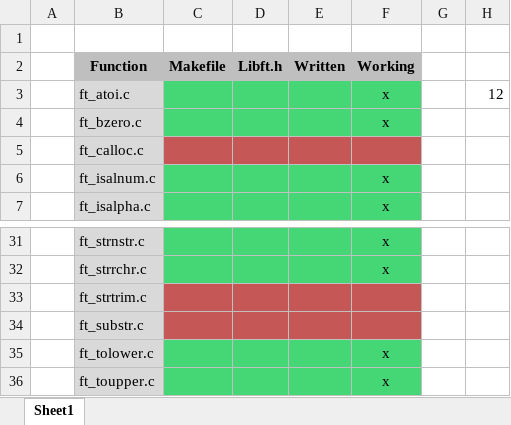
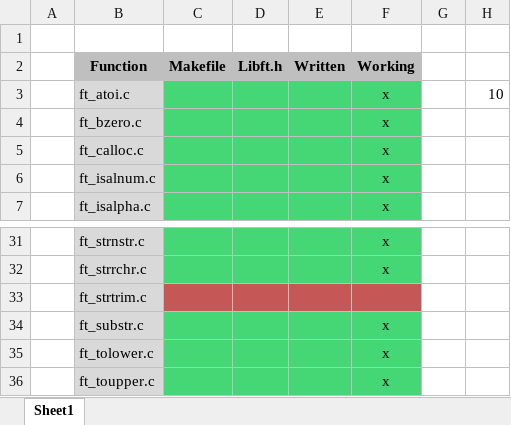
Before and after one commit to WudDoo/LibftMains, an Excel workbook: Libft.xlsx, sheet Sheet1, drawn as a sheet; only a part is shown, gaps mark what is left out; values as stored, in another font and other column widths than the file's, no borders; the diff names each change by its address in the sheet, - before the commit and + after, or states it on an @@ line.

Commit message:
lets goooo

```diff
--- a/Libft.xlsx (sheet Sheet1)
+++ b/Libft.xlsx (sheet Sheet1)
-H3: 12
+H3: 10
-C5:F5 fill: #C55757
+C5:F5 fill: #45D776
-F5 (Working): (empty)
+F5 (Working): x
-C34:F34 fill: #C55757
+C34:F34 fill: #45D776
-F34 (Working): (empty)
+F34 (Working): x
```
